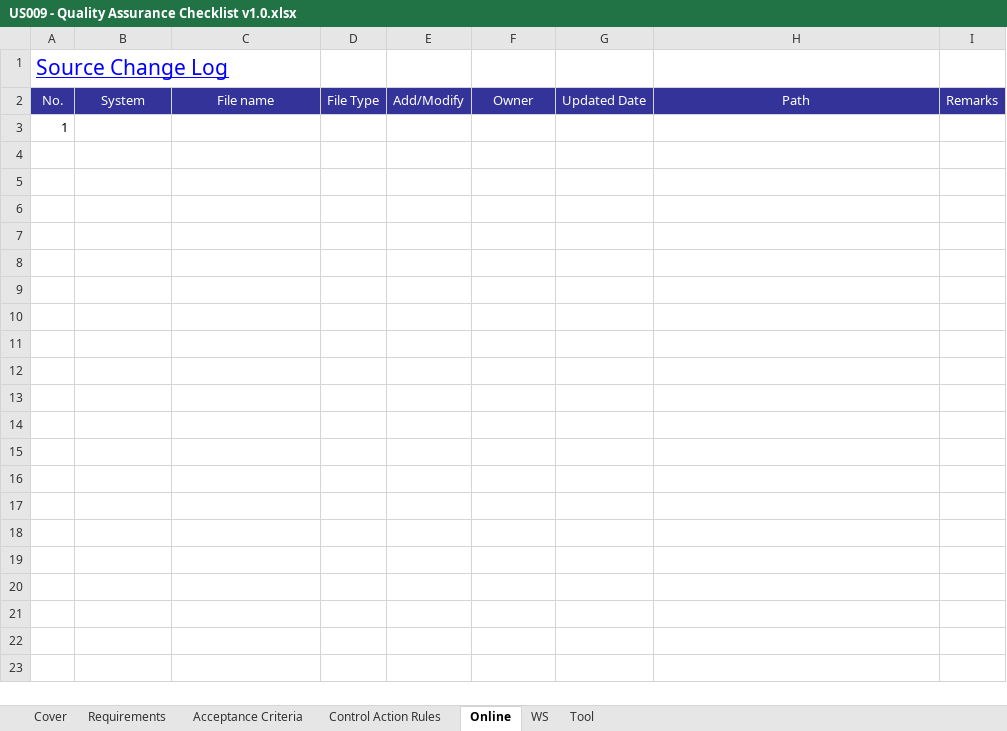
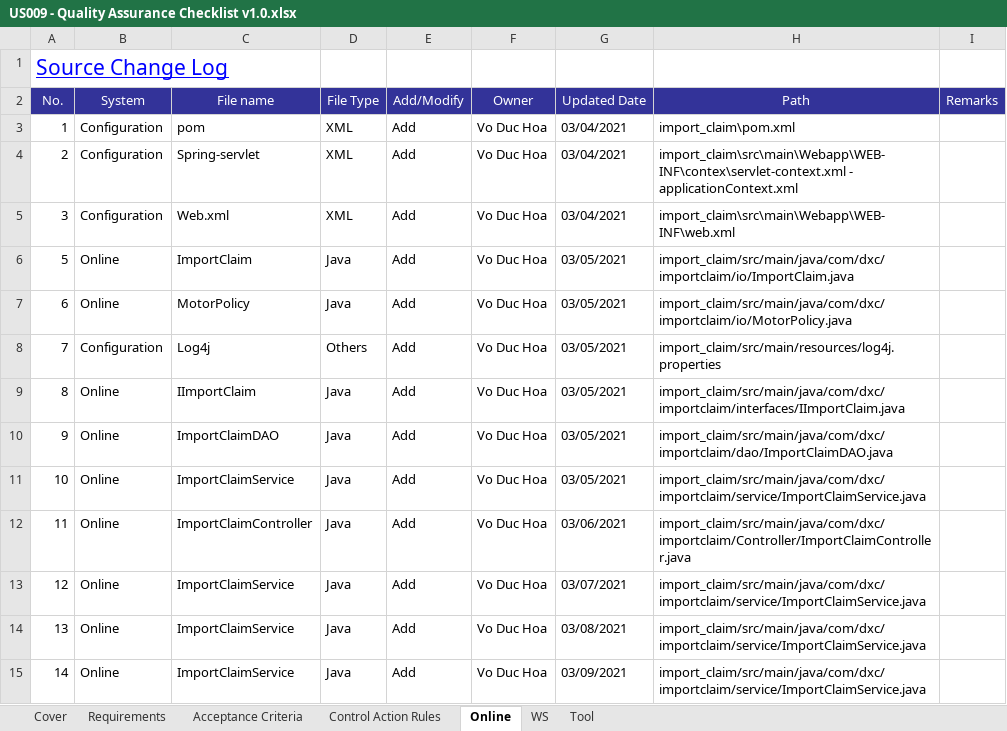
Before and after one commit to Hoa7604/US009_Import_Claim, an Excel workbook: US009 - Quality Assurance Checklist v1.0.xlsx, sheet Online, drawn as a sheet; values as stored, in another font and other column widths than the file's, no borders; the diff names each change by its address in the sheet, - before the commit and + after, or states it on an @@ line.

Commit message:
update assurance

```diff
--- a/US009 - Quality Assurance Checklist v1.0.xlsx (sheet Online)
+++ b/US009 - Quality Assurance Checklist v1.0.xlsx (sheet Online)
-B3 (System): (empty)
+B3 (System): Configuration
-C3 (File name): (empty)
+C3 (File name): pom
-D3 (File Type): (empty)
+D3 (File Type): XML
-E3 (Add/Modify): (empty)
+E3 (Add/Modify): Add
-F3 (Owner): (empty)
+F3 (Owner): Vo Duc Hoa
-G3 (Updated Date): (empty)
+G3 (Updated Date): 03/04/2021
-H3 (Path): (empty)
+H3 (Path): import_claim\pom.xml
+row 4: 2 | Configuration | Spring-servlet | XML | Add | Vo Duc Hoa | 03/04/2021 | import_claim\src\main\Webapp\WEB-INF\contex\servlet-context.xml - applicationContext.xml
+row 5: 3 | Configuration | Web.xml | XML | Add | Vo Duc Hoa | 03/04/2021 | import_claim\src\main\Webapp\WEB-INF\web.xml
+row 6: 5 | Online | ImportClaim | Java | Add | Vo Duc Hoa | 03/05/2021 | import_claim/src/main/java/com/dxc/importclaim/io/ImportClaim.java
+row 7: 6 | Online | MotorPolicy | Java | Add | Vo Duc Hoa | 03/05/2021 | import_claim/src/main/java/com/dxc/importclaim/io/MotorPolicy.java
+row 8: 7 | Configuration | Log4j | Others | Add | Vo Duc Hoa | 03/05/2021 | import_claim/src/main/resources/log4j.properties
+row 9: 8 | Online | IImportClaim | Java | Add | Vo Duc Hoa | 03/05/2021 | import_claim/src/main/java/com/dxc/importclaim/interfaces/IImportClaim.java
+row 10: 9 | Online | ImportClaimDAO | Java | Add | Vo Duc Hoa | 03/05/2021 | import_claim/src/main/java/com/dxc/importclaim/dao/ImportClaimDAO.java
+row 11: 10 | Online | ImportClaimService | Java | Add | Vo Duc Hoa | 03/05/2021 | import_claim/src/main/java/com/dxc/importclaim/service/ImportClaimService.java
+row 12: 11 | Online | ImportClaimController | Java | Add | Vo Duc Hoa | 03/06/2021 | import_claim/src/main/java/com/dxc/importclaim/Controller/ImportClaimController.java
+row 13: 12 | Online | ImportClaimService | Java | Add | Vo Duc Hoa | 03/07/2021 | import_claim/src/main/java/com/dxc/importclaim/service/ImportClaimService.java
+row 14: 13 | Online | ImportClaimService | Java | Add | Vo Duc Hoa | 03/08/2021 | import_claim/src/main/java/com/dxc/importclaim/service/ImportClaimService.java
+row 15: 14 | Online | ImportClaimService | Java | Add | Vo Duc Hoa | 03/09/2021 | import_claim/src/main/java/com/dxc/importclaim/service/ImportClaimService.java
```
Also changed, not shown: sheet Cover.
